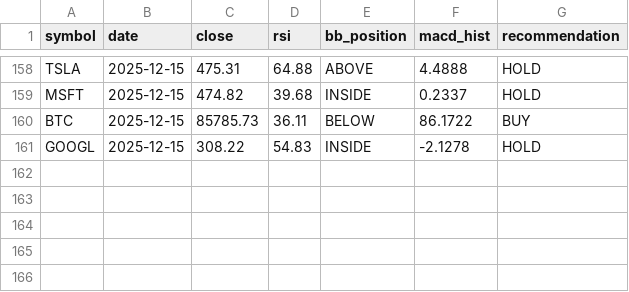
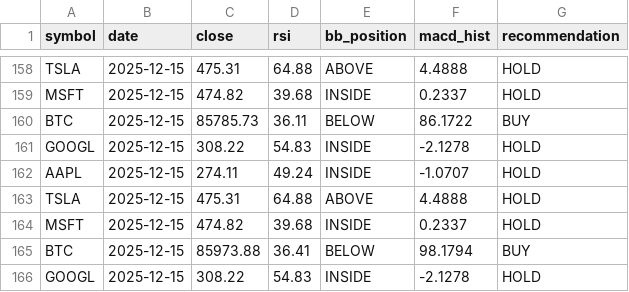
Before and after one commit to jauresfranck/pipeline_donnes-collectes_nettoye, a CSV file: data/signals_history.csv, drawn as a sheet; only a part is shown, gaps mark what is left out; the diff names each change by its address in the sheet, - before the commit and + after, or states it on an @@ line.

```diff
--- a/data/signals_history.csv
+++ b/data/signals_history.csv
+row 162: AAPL | 2025-12-15 | 274.11 | 49.24 | INSIDE | -1.0707 | HOLD
+row 163: TSLA | 2025-12-15 | 475.31 | 64.88 | ABOVE | 4.4888 | HOLD
+row 164: MSFT | 2025-12-15 | 474.82 | 39.68 | INSIDE | 0.2337 | HOLD
+row 165: BTC | 2025-12-15 | 85973.88 | 36.41 | BELOW | 98.1794 | BUY
+row 166: GOOGL | 2025-12-15 | 308.22 | 54.83 | INSIDE | -2.1278 | HOLD
```
Also changed, not shown: data/AAPL.csv, data/ALL_YFINANCE.csv, 4 other files.
